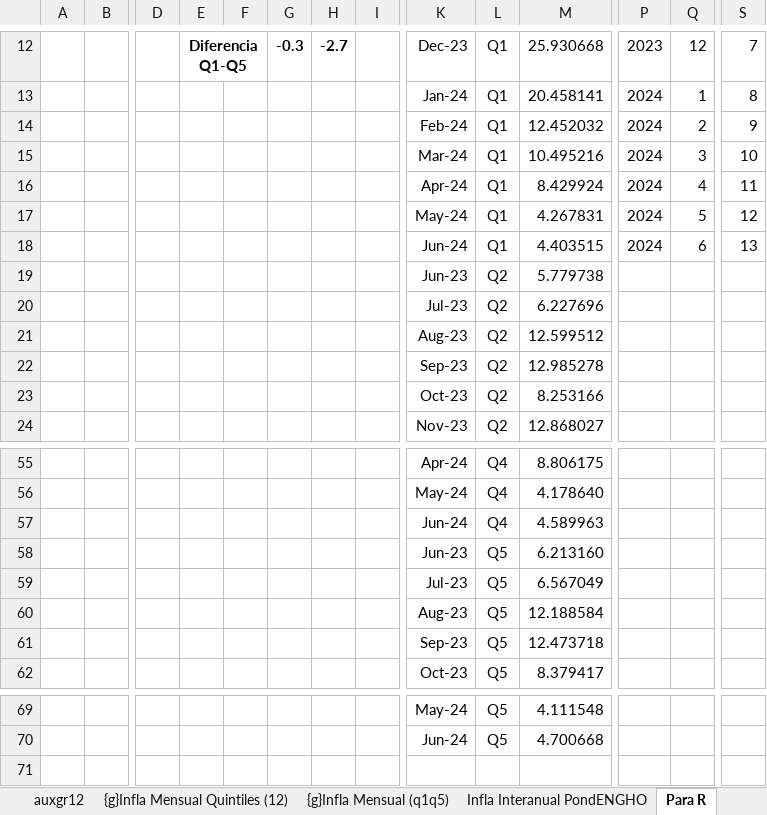
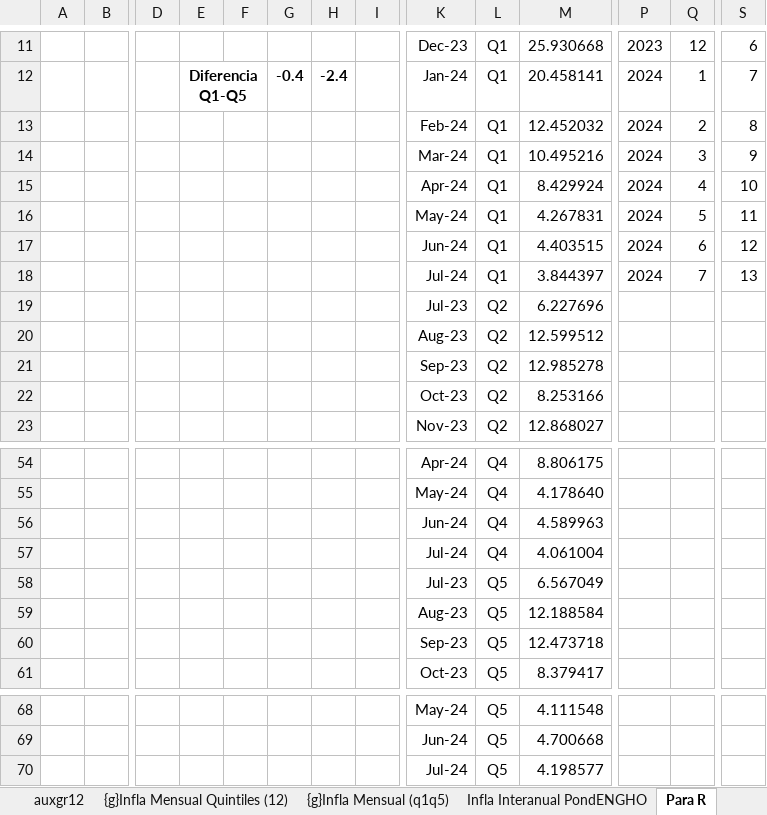
Before and after one commit to mrozada/IPCse, an Excel workbook: docs/IPC por quintiles.xlsx, sheet Para R, drawn as a sheet; only a part is shown, gaps mark what is left out; values as stored, in another font and other column widths than the file's, no borders; removed rows and columns are numbered as before the commit, all else as after; rows hold the shown columns only; the diff covers the shown part only; the diff names each change by its address in the sheet, - before the commit and + after, or states it on an @@ line.

```diff
--- a/docs/IPC por quintiles.xlsx (sheet Para R)
+++ b/docs/IPC por quintiles.xlsx (sheet Para R)
-E11: Diferencia Q1-Q5
+E11: (empty)
-E12:F12 merged
-G11: -0.3
+G11: (empty)
-H11: -2.7
+H11: (empty)
-S11: 7
+S11: 6
-E12: (empty)
+E12: Diferencia Q1-Q5
+E12:F12 merged
-G12: (empty)
+G12: -0.4
-H12: (empty)
+H12: -2.4
-S12: 8
+S12: 7
-S13: 9
+S13: 8
-S14: 10
+S14: 9
-S15: 11
+S15: 10
-S16: 12
+S16: 11
-S17: 13
+S17: 12
-row 19:  |  |  |  |  |  |  |  | Jun-23 | Q2 | 5.779738
+row 18:  |  |  |  |  |  |  |  | Jul-24 | Q1 | 3.844397 | 2024 | 7 | 13
-row 58:  |  |  |  |  |  |  |  | Jun-23 | Q5 | 6.213160
+row 57:  |  |  |  |  |  |  |  | Jul-24 | Q4 | 4.061004
+row 70:  |  |  |  |  |  |  |  | Jul-24 | Q5 | 4.198577
```
Also changed, not shown: 2 added rows, 3 removed rows and 31 edited cells elsewhere in this sheet, sheet Infla Interanual PondENGHO, sheet Infla Mensual PondENGHO, sheet Indice PondENGHO, sheet auxgr12, formulas that keep their value, charts or pictures, 3 other files.
